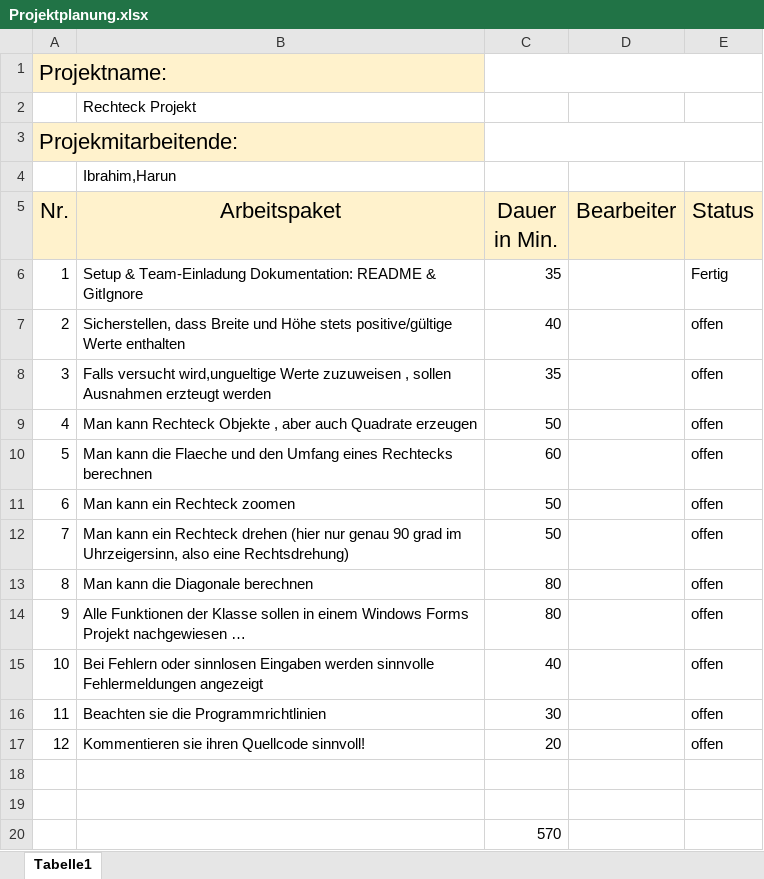
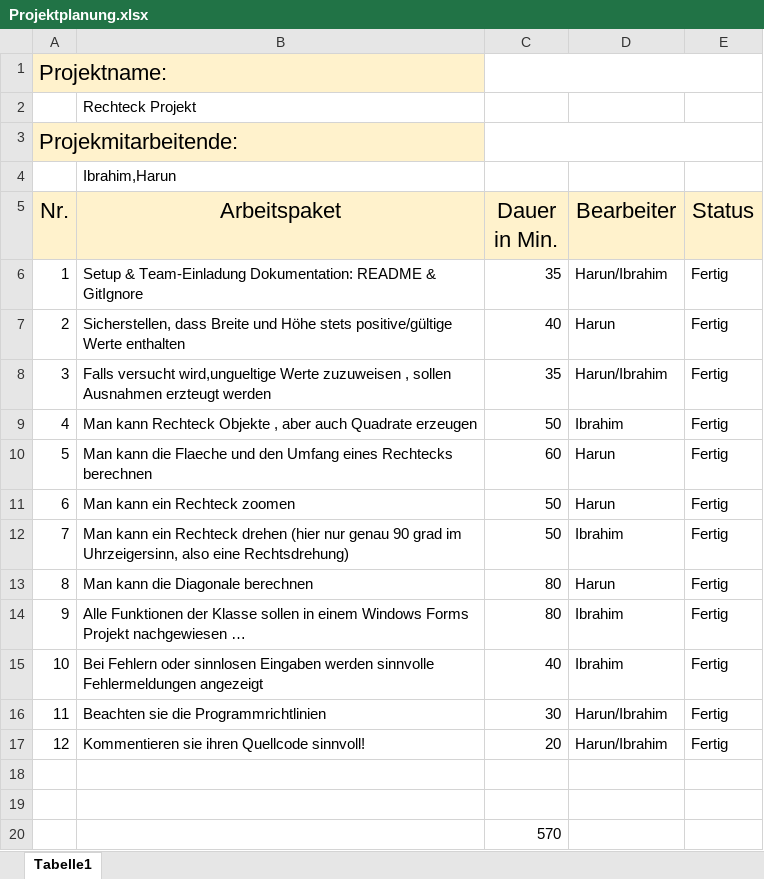
Before and after one commit to Agres55/Iaf43_Rechteck_Koc_Erdem, an Excel workbook: Projektplanung.xlsx, sheet Tabelle1, drawn as a sheet; values as stored, in another font and other column widths than the file's, no borders; the diff names each change by its address in the sheet, - before the commit and + after, or states it on an @@ line.

Commit message:
Excel datei überarbeit

```diff
--- a/Projektplanung.xlsx (sheet Tabelle1)
+++ b/Projektplanung.xlsx (sheet Tabelle1)
-D6 (Bearbeiter): (empty)
+D6 (Bearbeiter): Harun/Ibrahim
-D7 (Bearbeiter): (empty)
+D7 (Bearbeiter): Harun
-E7:E17 (Status): offen
+E7:E17 (Status): Fertig
-D8 (Bearbeiter): (empty)
+D8 (Bearbeiter): Harun/Ibrahim
-D9 (Bearbeiter): (empty)
+D9 (Bearbeiter): Ibrahim
-D10:D11 (Bearbeiter): (empty)
+D10:D11 (Bearbeiter): Harun
-D12 (Bearbeiter): (empty)
+D12 (Bearbeiter): Ibrahim
-D13 (Bearbeiter): (empty)
+D13 (Bearbeiter): Harun
-D14:D15 (Bearbeiter): (empty)
+D14:D15 (Bearbeiter): Ibrahim
-D16:D17 (Bearbeiter): (empty)
+D16:D17 (Bearbeiter): Harun/Ibrahim
```
Also changed, not shown: 10 other files.
